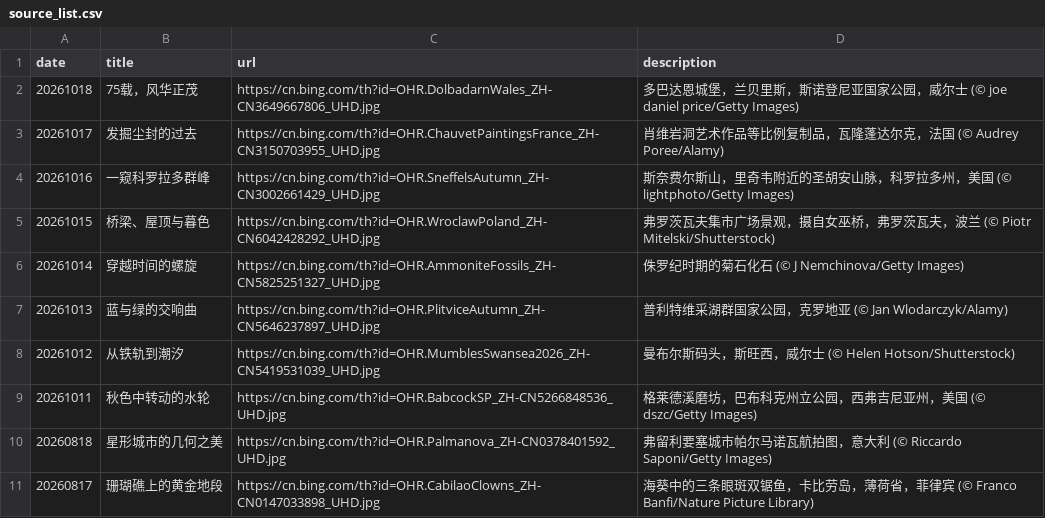
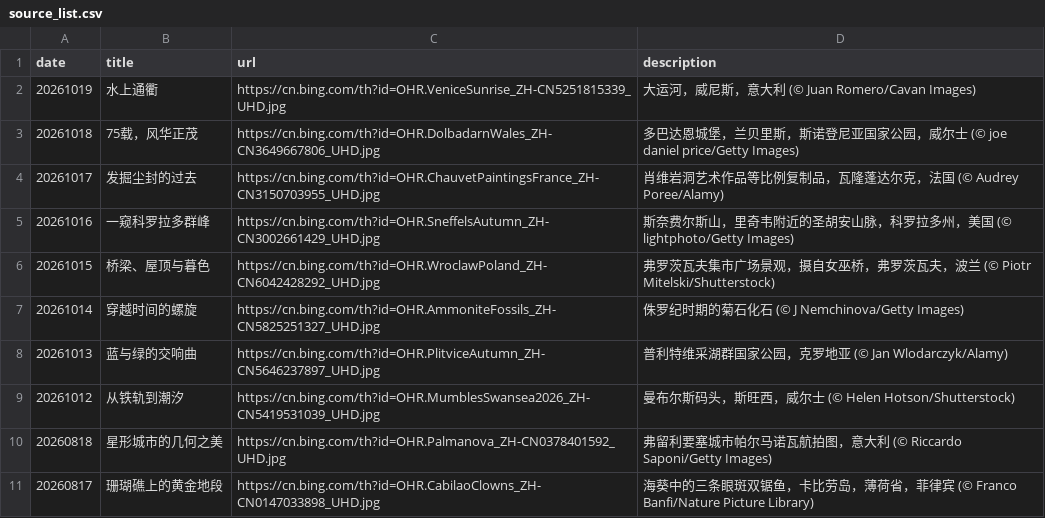
Before and after one commit to chnbsdan/bw, a CSV file: source_list.csv, drawn as a sheet; only a part is shown; removed rows and columns are numbered as before the commit, all else as after; the diff names each change by its address in the sheet, - before the commit and + after, or states it on an @@ line.

```diff
--- a/source_list.csv
+++ b/source_list.csv
+row 2: 20261019 | 水上通衢 | https://cn.bing.com/th?id=OHR.VeniceSunrise_ZH-CN5251815339_UHD.jpg | 大运河，威尼斯，意大利 (© Juan Romero/Cavan Images)
-row 9: 20261011 | 秋色中转动的水轮 | https://cn.bing.com/th?id=OHR.BabcockSP_ZH-CN5266848536_UHD.jpg | 格莱德溪磨坊，巴布科克州立公园，西弗吉尼亚州，美国 (© dszc/Getty Images)
```
Also changed, not shown: 2 other files.
